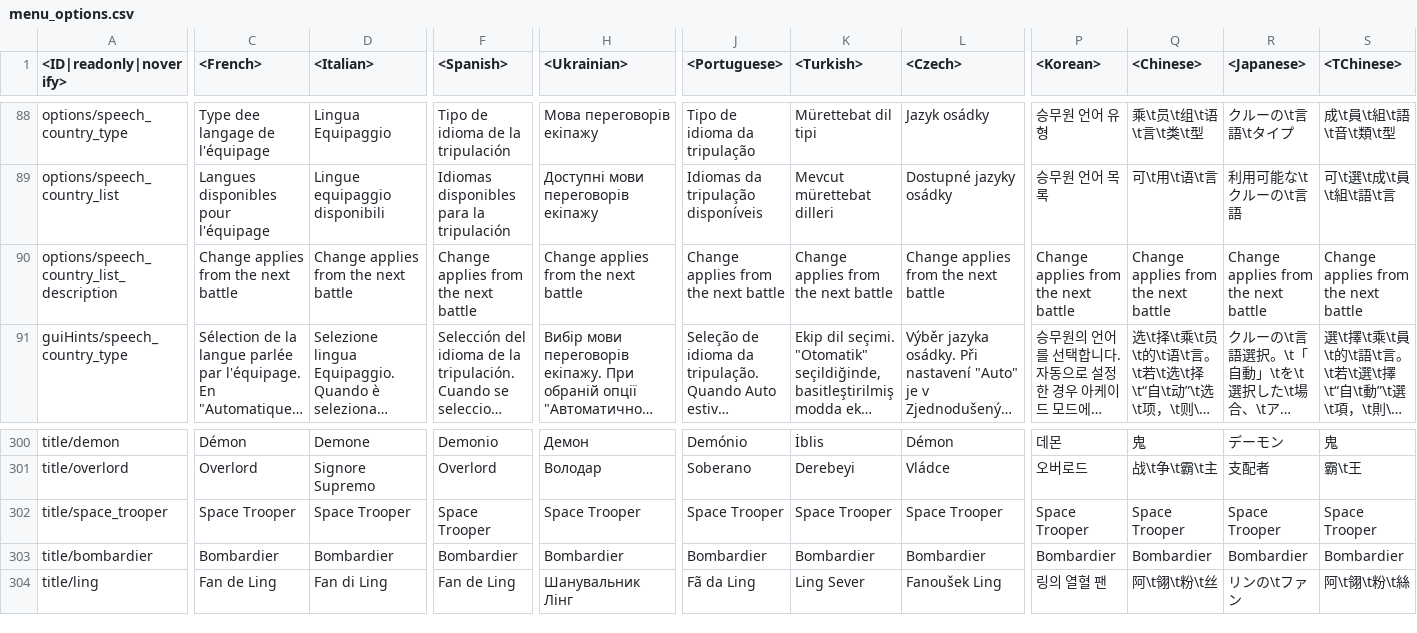
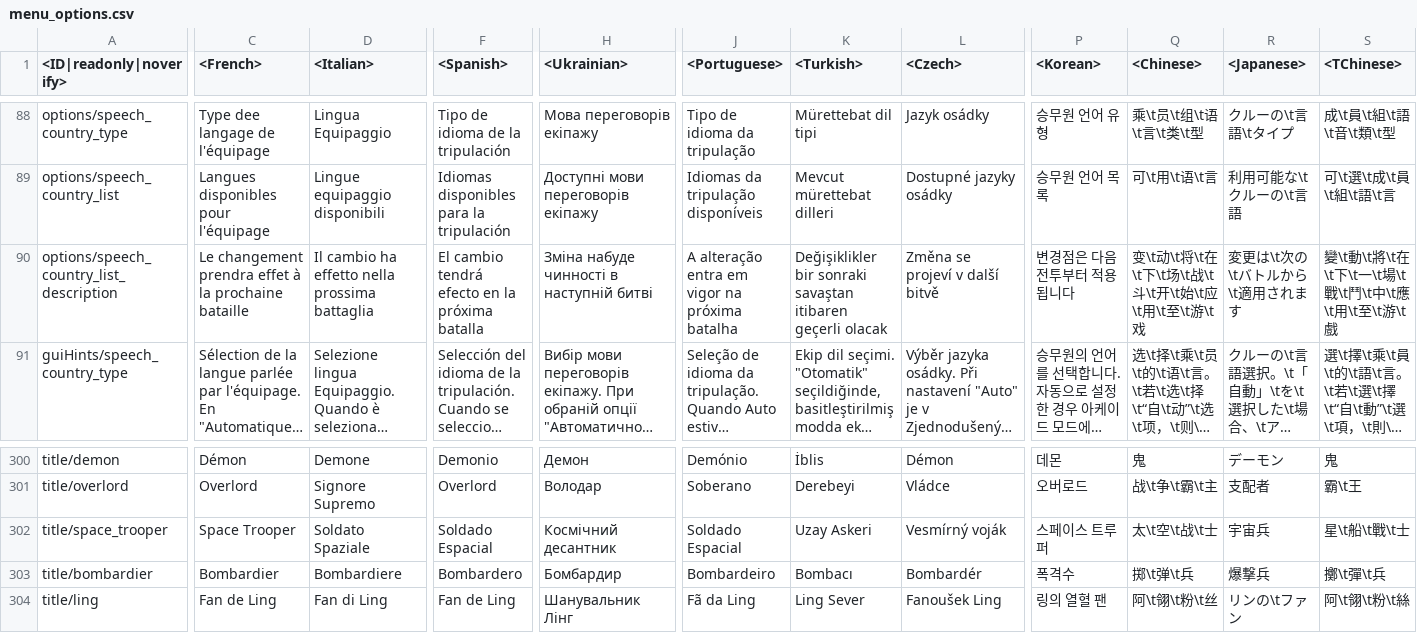
Before and after one commit to gszabi99/War-Thunder-Mobile-Datamine, a CSV file: lang.vromfs.bin_u/lang/menu_options.csv, drawn as a sheet; only a part is shown, gaps mark what is left out; long unchanged cells end in …; the diff covers the shown part only; the diff names each change by its address in the sheet, - before the commit and + after, or states it on an @@ line.

```diff
--- a/lang.vromfs.bin_u/lang/menu_options.csv
+++ b/lang.vromfs.bin_u/lang/menu_options.csv
-C90 (<French>): Change applies from the next battle
+C90 (<French>): Le changement prendra effet à la prochaine bataille
-D90 (<Italian>): Change applies from the next battle
+D90 (<Italian>): Il cambio ha effetto nella prossima battaglia
-F90 (<Spanish>): Change applies from the next battle
+F90 (<Spanish>): El cambio tendrá efecto en la próxima batalla
-H90 (<Ukrainian>): Change applies from the next battle
+H90 (<Ukrainian>): Зміна набуде чинності в наступній битві
-J90 (<Portuguese>): Change applies from the next battle
+J90 (<Portuguese>): A alteração entra em vigor na próxima batalha
-K90 (<Turkish>): Change applies from the next battle
+K90 (<Turkish>): Değişiklikler bir sonraki savaştan itibaren geçerli olacak
-L90 (<Czech>): Change applies from the next battle
+L90 (<Czech>): Změna se projeví v další bitvě
-P90 (<Korean>): Change applies from the next battle
+P90 (<Korean>): 변경점은 다음 전투부터 적용됩니다
-Q90 (<Chinese>): Change applies from the next battle
+Q90 (<Chinese>): 变\t动\t将\t在\t下\t场\t战\t斗\t开\t始\t应\t用\t至\t游\t戏
-R90 (<Japanese>): Change applies from the next battle
+R90 (<Japanese>): 変更は\t次の\tバトルから\t適用されます
-S90 (<TChinese>): Change applies from the next battle
+S90 (<TChinese>): 變\t動\t將\t在\t下\t一\t場\t戰\t鬥\t中\t應\t用\t至\t游\t戲
-D302 (<Italian>): Space Trooper
+D302 (<Italian>): Soldato Spaziale
-F302 (<Spanish>): Space Trooper
+F302 (<Spanish>): Soldado Espacial
-H302 (<Ukrainian>): Space Trooper
+H302 (<Ukrainian>): Космічний десантник
-J302 (<Portuguese>): Space Trooper
+J302 (<Portuguese>): Soldado Espacial
-K302 (<Turkish>): Space Trooper
+K302 (<Turkish>): Uzay Askeri
-L302 (<Czech>): Space Trooper
+L302 (<Czech>): Vesmírný voják
-P302 (<Korean>): Space Trooper
+P302 (<Korean>): 스페이스 트루퍼
-Q302 (<Chinese>): Space Trooper
+Q302 (<Chinese>): 太\t空\t战\t士
-R302 (<Japanese>): Space Trooper
+R302 (<Japanese>): 宇宙兵
-S302 (<TChinese>): Space Trooper
+S302 (<TChinese>): 星\t船\t戰\t士
-D303 (<Italian>): Bombardier
+D303 (<Italian>): Bombardiere
-F303 (<Spanish>): Bombardier
+F303 (<Spanish>): Bombardero
-H303 (<Ukrainian>): Bombardier
+H303 (<Ukrainian>): Бомбардир
-J303 (<Portuguese>): Bombardier
+J303 (<Portuguese>): Bombardeiro
-K303 (<Turkish>): Bombardier
+K303 (<Turkish>): Bombacı
-L303 (<Czech>): Bombardier
+L303 (<Czech>): Bombardér
-P303 (<Korean>): Bombardier
+P303 (<Korean>): 폭격수
-Q303 (<Chinese>): Bombardier
+Q303 (<Chinese>): 掷\t弹\t兵
-R303 (<Japanese>): Bombardier
+R303 (<Japanese>): 爆撃兵
-S303 (<TChinese>): Bombardier
+S303 (<TChinese>): 擲\t彈\t兵
```
Also changed, not shown: 16 edited cells elsewhere in this file, lang.vromfs.bin_u/lang/decals.csv, lang.vromfs.bin_u/lang/menu_debriefing.csv, 38 other files.
